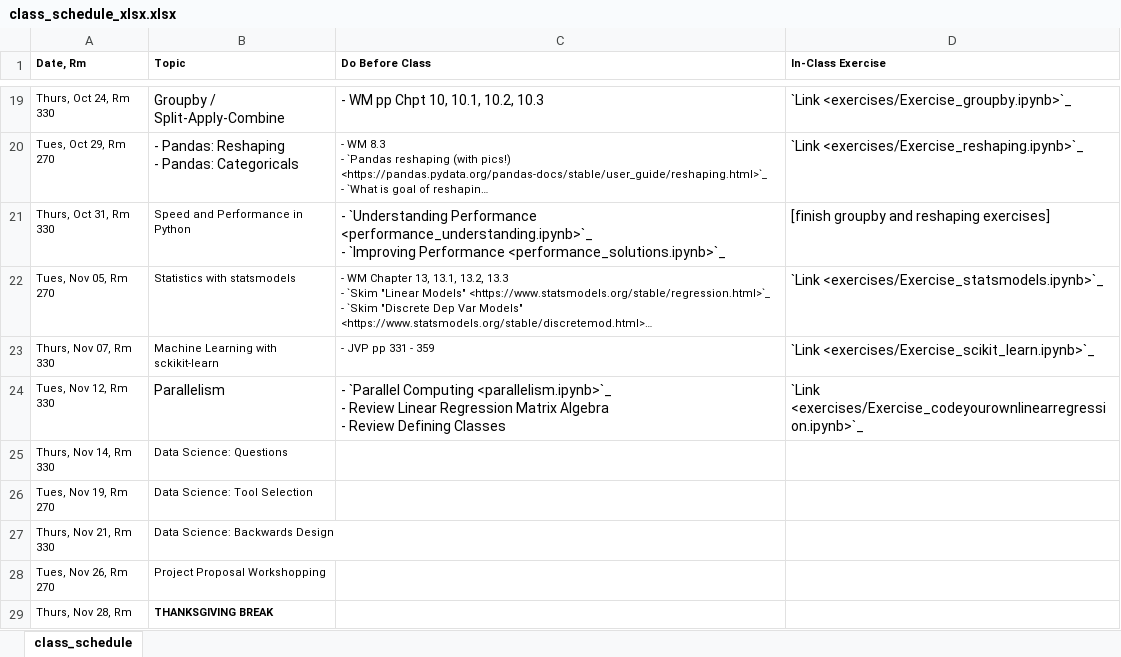
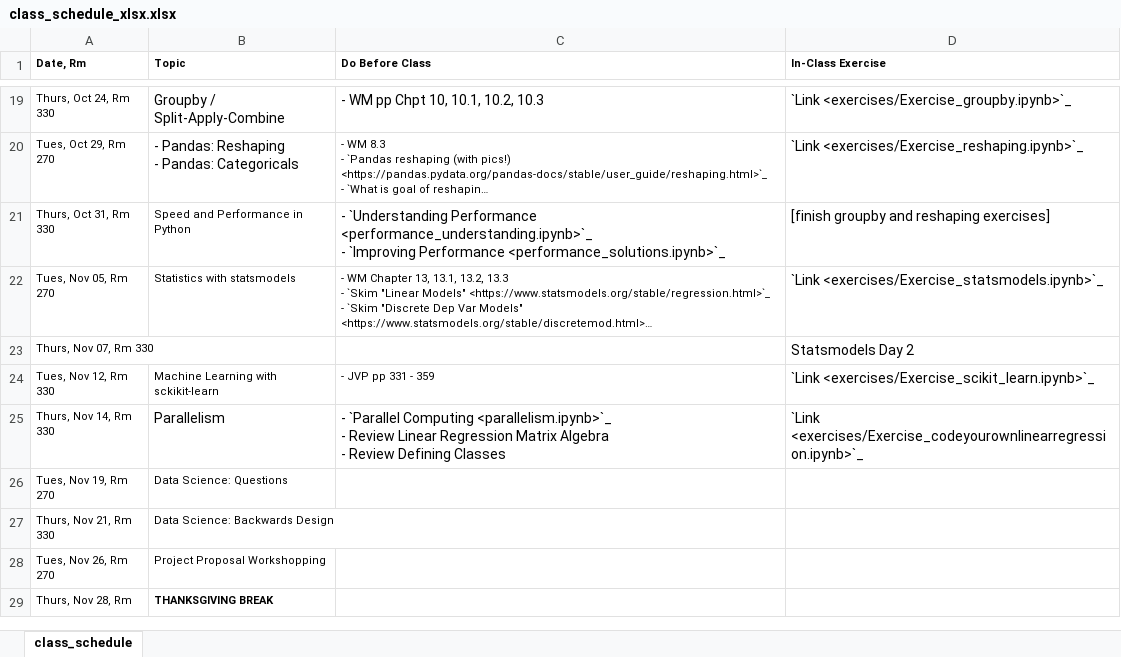
Before and after one commit to nickeubank/data-science-in-julia, an Excel workbook: source/class_schedule_xlsx.xlsx, sheet class_schedule, drawn as a sheet; only a part is shown, gaps mark what is left out; long unchanged cells end in …; values as stored, in another font and other column widths than the file's, no borders; ↵ is a line break in a cell; the diff names each change by its address in the sheet, - before the commit and + after, or states it on an @@ line.

Commit message:
update class schedule

```diff
--- a/source/class_schedule_xlsx.xlsx (sheet class_schedule)
+++ b/source/class_schedule_xlsx.xlsx (sheet class_schedule)
-B23 (Topic): Machine Learning with sckikit-learn
+B23 (Topic): (empty)
-C23 (Do Before Class): - JVP pp 331 - 359
+C23 (Do Before Class): (empty)
-D23 (In-Class Exercise): `Link <exercises/Exercise_scikit_learn.ipynb>`_
+D23 (In-Class Exercise): Statsmodels Day 2
-B24 (Topic): Parallelism
+B24 (Topic): Machine Learning with sckikit-learn
@@ B24:C24 text size: smaller @@
-C24 (Do Before Class): - `Parallel Computing <parallelism.ipynb>`_ ↵ - Review Linear Regression Matrix Algebra ↵ - Review Defining Classes
+C24 (Do Before Class): - JVP pp 331 - 359
-D24 (In-Class Exercise): `Link <exercises/Exercise_codeyourownlinearregression.ipynb>`_
+D24 (In-Class Exercise): `Link <exercises/Exercise_scikit_learn.ipynb>`_
-B25 (Topic): Data Science: Questions
+B25 (Topic): Parallelism
@@ B25 text size: larger @@
-C25 (Do Before Class): (empty)
+C25 (Do Before Class): - `Parallel Computing <parallelism.ipynb>`_ ↵ - Review Linear Regression Matrix Algebra ↵ - Review Defining Classes
-D25 (In-Class Exercise): (empty)
+D25 (In-Class Exercise): `Link <exercises/Exercise_codeyourownlinearregression.ipynb>`_
-B26 (Topic): Data Science: Tool Selection
+B26 (Topic): Data Science: Questions
```
Also changed, not shown: 14 other files.
